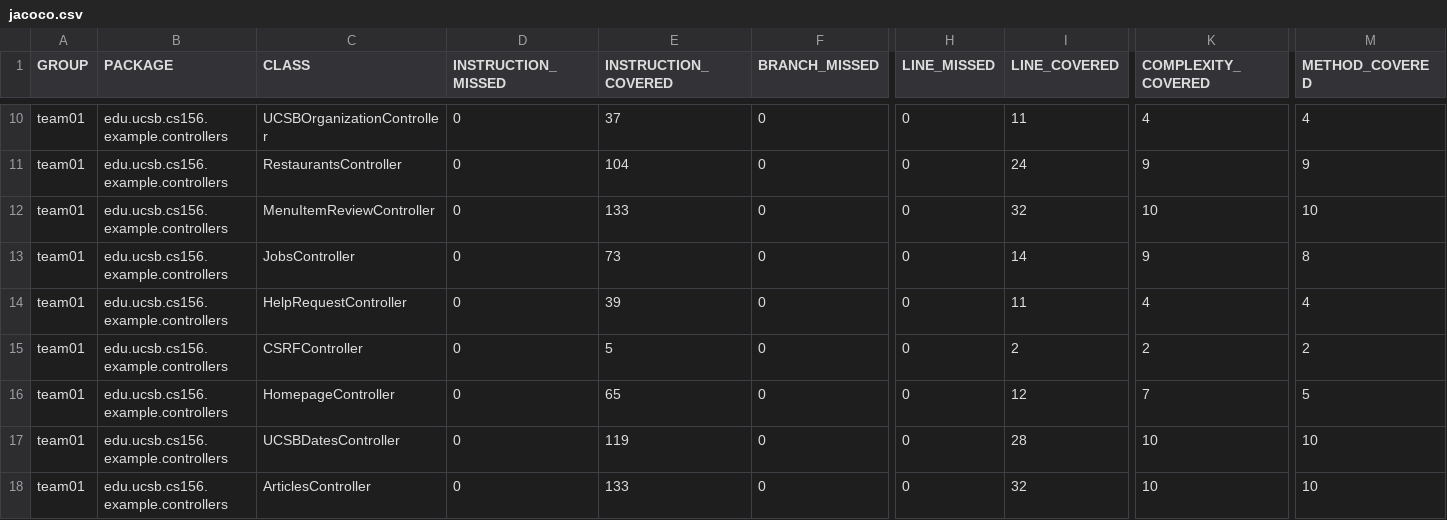
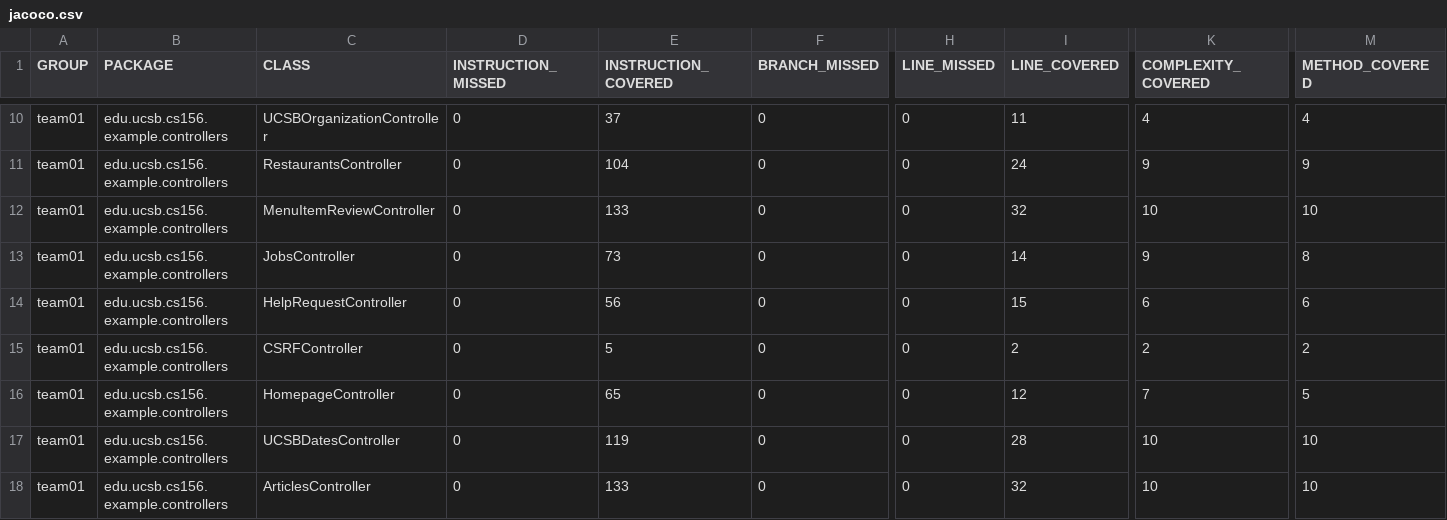
Before and after one commit to ucsb-cs156-f26/team01-f26-06, a CSV file: jacoco/jacoco.csv, drawn as a sheet; only a part is shown, gaps mark what is left out; the diff names each change by its address in the sheet, - before the commit and + after, or states it on an @@ line.

```diff
--- a/jacoco/jacoco.csv
+++ b/jacoco/jacoco.csv
-E14 (INSTRUCTION_COVERED): 39
+E14 (INSTRUCTION_COVERED): 56
-I14 (LINE_COVERED): 11
+I14 (LINE_COVERED): 15
-K14 (COMPLEXITY_COVERED): 4
+K14 (COMPLEXITY_COVERED): 6
-M14 (METHOD_COVERED): 4
+M14 (METHOD_COVERED): 6
```
Also changed, not shown: 7 other files.
